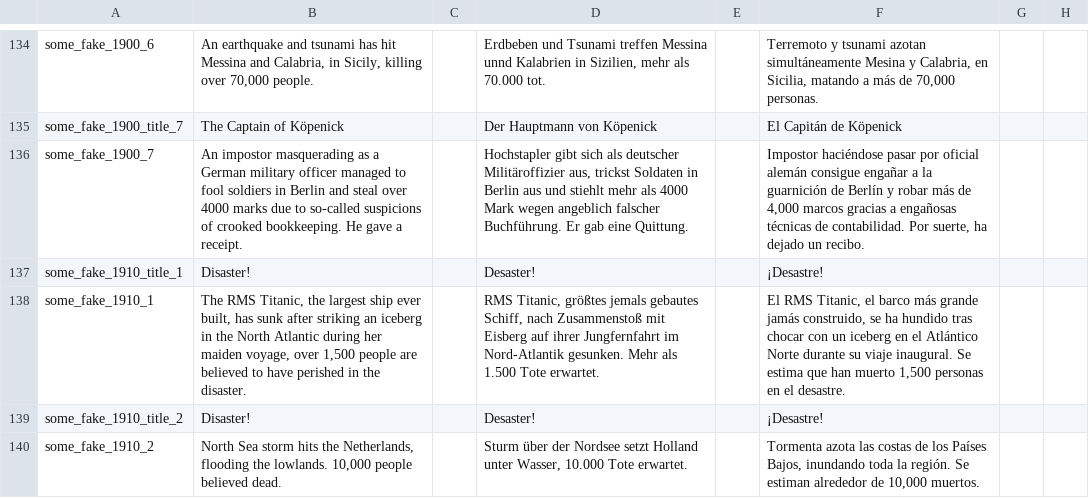
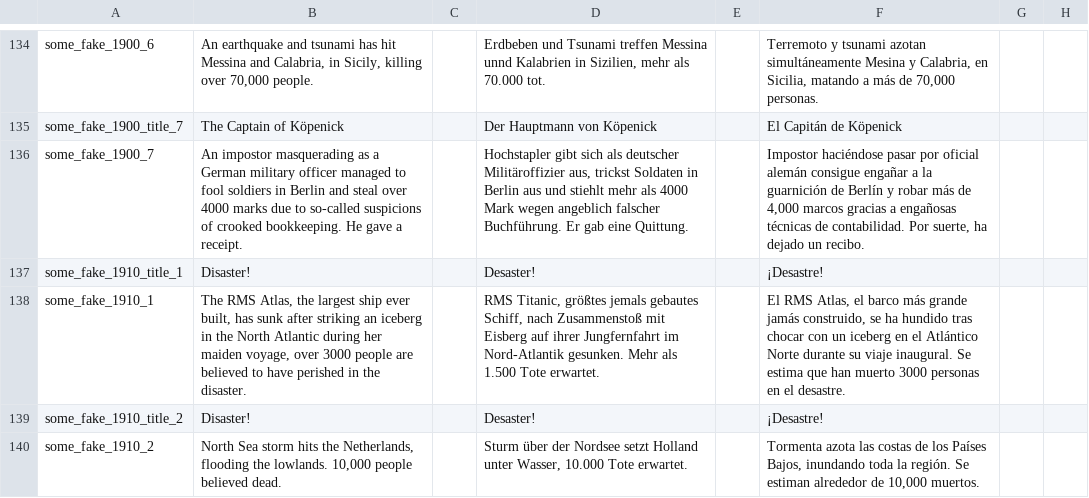
Before and after one commit to capitanwillmoran/wakracia-victoria2, a CSV file: Wakracia_2/localisation/newspaper_text.csv, drawn as a sheet; only a part is shown, gaps mark what is left out; the diff names each change by its address in the sheet, - before the commit and + after, or states it on an @@ line.

```diff
--- a/Wakracia_2/localisation/newspaper_text.csv
+++ b/Wakracia_2/localisation/newspaper_text.csv
-B138: The RMS Titanic, the largest ship ever built, has sunk after striking an iceberg in the North Atlantic during her maiden voyage, over 1,500 people are…
+B138: The RMS Atlas, the largest ship ever built, has sunk after striking an iceberg in the North Atlantic during her maiden voyage, over 3000 people are…
-F138: El RMS Titanic, el barco más grande jamás construido, se ha hundido tras chocar con un iceberg en el Atlántico Norte durante su viaje inaugural. Se estima que han muerto 1,500 personas en…
+F138: El RMS Atlas, el barco más grande jamás construido, se ha hundido tras chocar con un iceberg en el Atlántico Norte durante su viaje inaugural. Se estima que han muerto 3000 personas en…
```
Also changed, not shown: Wakracia_2/localisation/1.2.csv, 39 other files.
